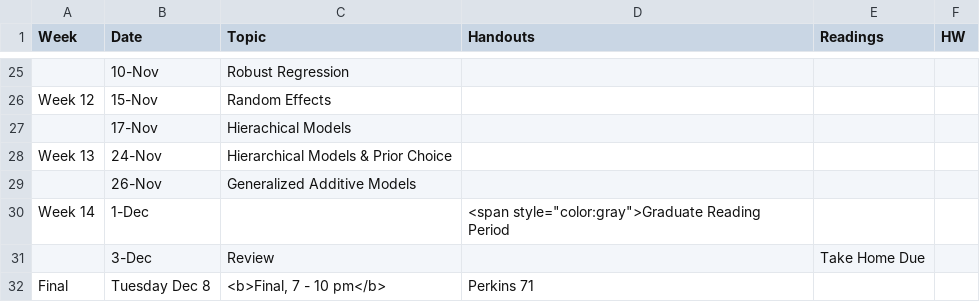
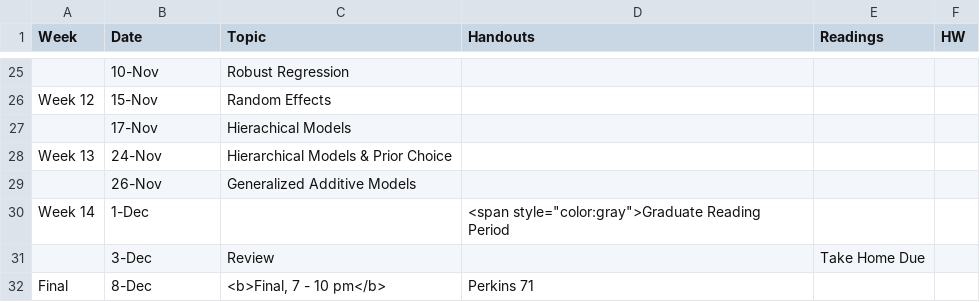
Before and after one commit to merliseclyde/sta721-F16, a CSV file: STA721_F15_web/_csv/schedule.csv, drawn as a sheet; only a part is shown, gaps mark what is left out.

Commit message:
final data re-formatted

```diff
--- a/STA721_F15_web/_csv/schedule.csv
+++ b/STA721_F15_web/_csv/schedule.csv
@@ -31,2 +31,2 @@ Week 14,1-Dec,,"<span style=""color:gray"">Graduate Reading Period",,
 ,3-Dec,Review,, Take Home Due,
-Final,Tuesday Dec 8,"<b>Final, 7 - 10 pm</b>", Perkins 71,,
+Final,8-Dec,"<b>Final, 7 - 10 pm</b>", Perkins 71,,
```
